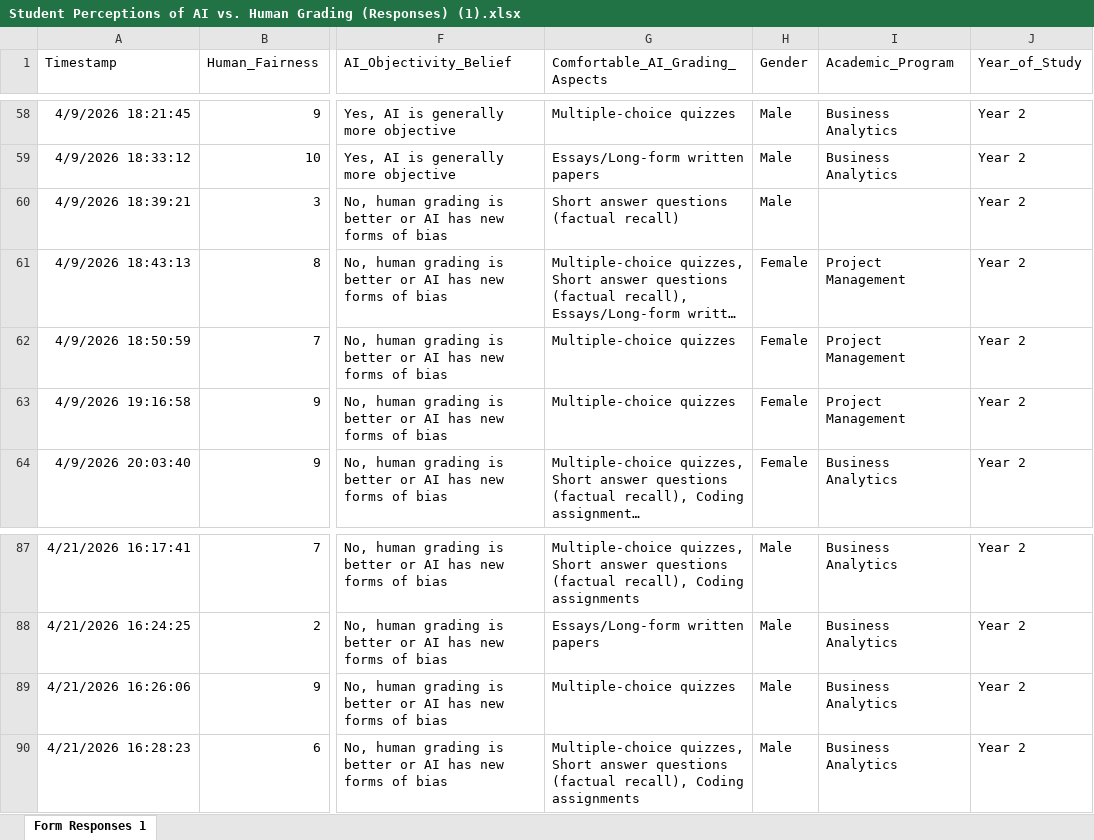
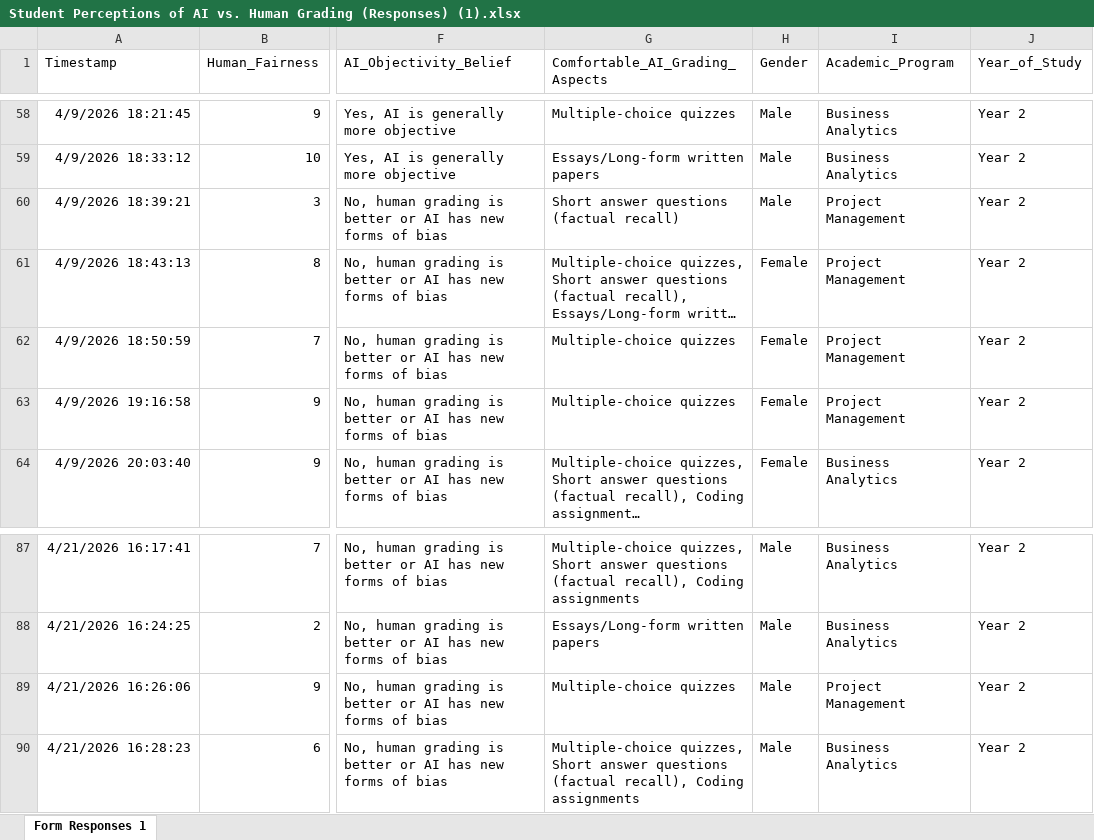
Before and after one commit to Merite-M/Statistics_Research_Project, an Excel workbook: Student Perceptions of AI vs. Human Grading (Responses) (1).xlsx, sheet Form Responses 1, drawn as a sheet; only a part is shown, gaps mark what is left out; long unchanged cells end in …; values as stored, in another font and other column widths than the file's, no borders; table styles not drawn; the diff covers the shown part only; the diff names each change by its address in the sheet, - before the commit and + after, or states it on an @@ line.

```diff
--- a/Student Perceptions of AI vs. Human Grading (Responses) (1).xlsx (sheet Form Responses 1)
+++ b/Student Perceptions of AI vs. Human Grading (Responses) (1).xlsx (sheet Form Responses 1)
-I60 (Academic_Program): (empty)
+I60 (Academic_Program): Project Management
-I89 (Academic_Program): Business Analytics
+I89 (Academic_Program): Project Management
```
Also changed, not shown: 20 edited cells elsewhere in this sheet, 2 other files.
